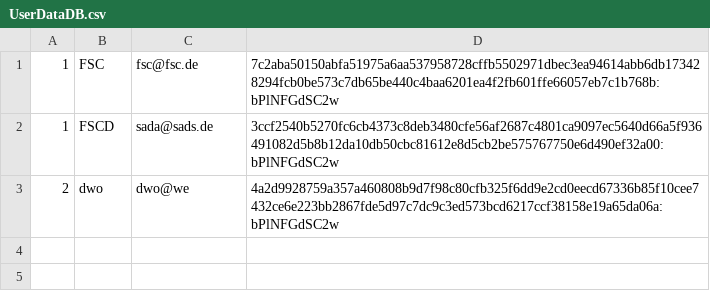
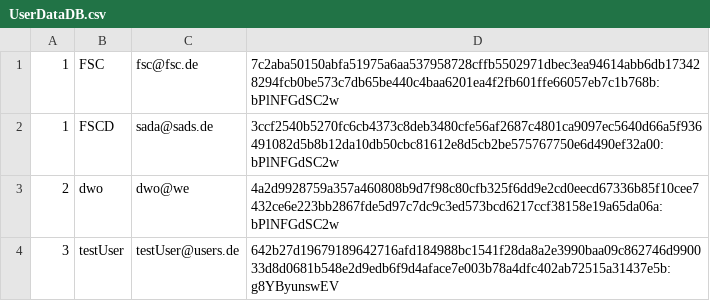
Before and after one commit to Syp1ng/Strava-Light, a CSV file: DataStorage/UserDataDB.csv, drawn as a sheet.

```diff
--- a/DataStorage/UserDataDB.csv
+++ b/DataStorage/UserDataDB.csv
@@ -3 +3,2 @@
 2,dwo,dwo@we,4a2d9928759a357a460808b9d7f98c80cfb325f6dd9e2cd0eecd67336b85f10cee7432ce6e223bb2867fde5d97c7dc9c3ed573bcd6217ccf38158e19a65da06a:bPlNFGdSC2w
+3,testUser,testUser@users.de,642b27d19679189642716afd184988bc1541f28da8a2e3990baa09c862746d990033d8d0681b548e2d9edb6f9d4aface7e003b78a4dfc402ab72515a31437e5b:g8YByunswEV
```
Also changed, not shown: 3 other files.
